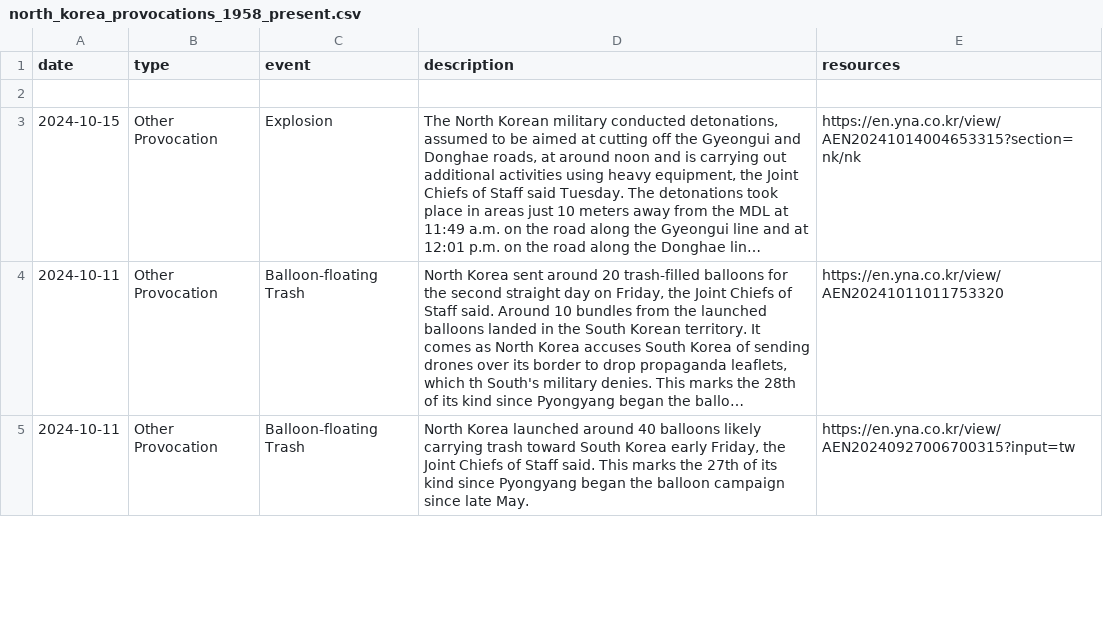
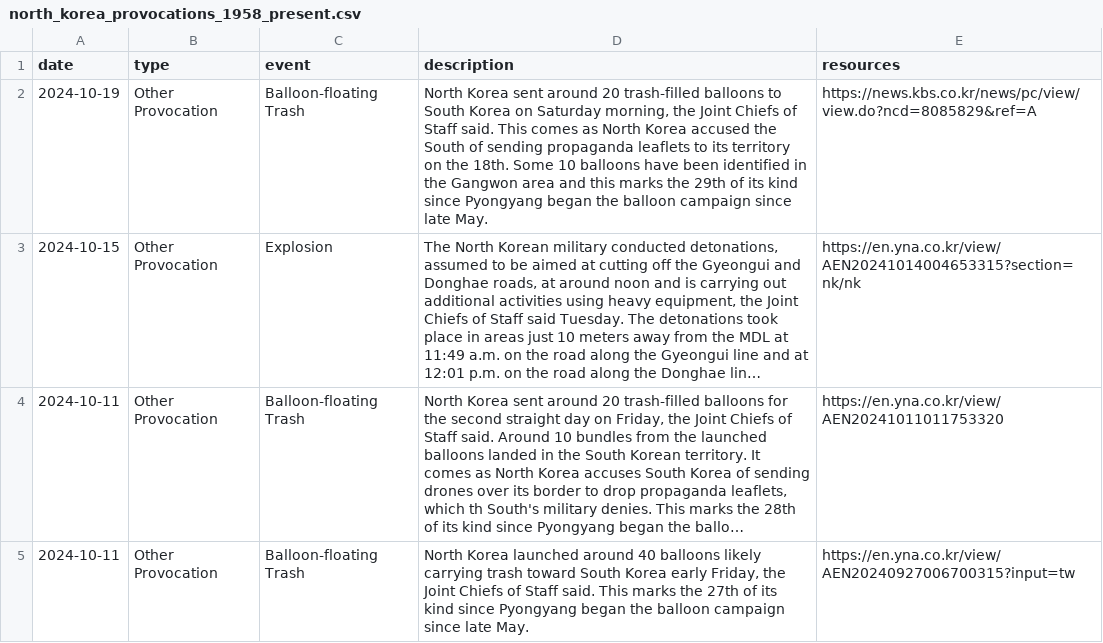
Before and after one commit to stiles/north-korea-provocations, a CSV file: data/raw/north_korea_provocations_1958_present.csv, drawn as a sheet; only a part is shown; long unchanged cells end in …; the diff names each change by its address in the sheet, - before the commit and + after, or states it on an @@ line.

```diff
--- a/data/raw/north_korea_provocations_1958_present.csv
+++ b/data/raw/north_korea_provocations_1958_present.csv
-row 2: (empty)
+row 2: 2024-10-19 | Other Provocation | Balloon-floating Trash | North Korea sent around 20 trash-filled balloons to South Korea on Saturday morning, the Joint Chiefs of Staff said. This comes as North Korea accused the South of sending propaganda leaflets to its territory on the 18th. Some 10 balloons have been identified in the Gangwon area and this marks the 29th of its kind since Pyongyang began the balloon campaign since late May. | https://news.kbs.co.kr/news/pc/view/view.do?ncd=8085829&ref=A
```
Also changed, not shown: data/processed/north_korea_provocations_1958_present.csv, 2 other files.
